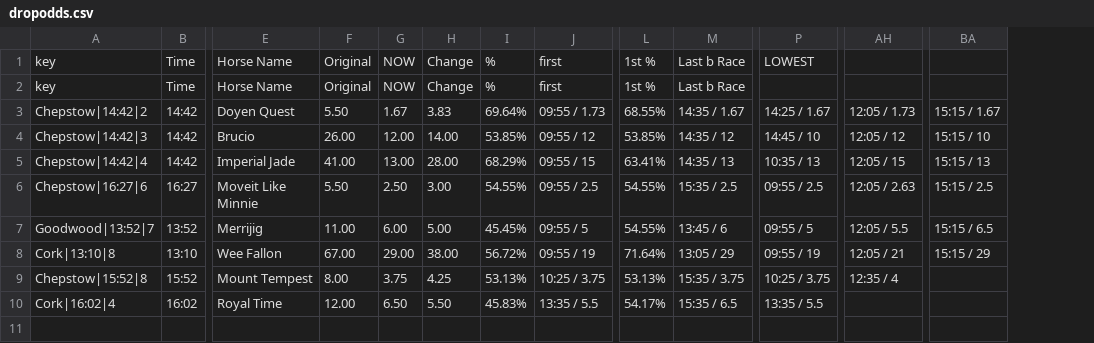
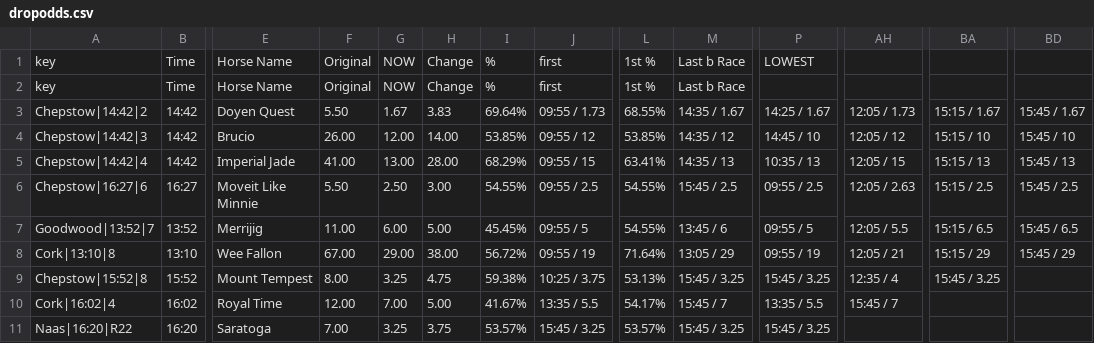
Before and after one commit to ukhorse888uk/dashboard, a CSV file: csv/dropodds.csv, drawn as a sheet; only a part is shown, gaps mark what is left out; rows hold the shown columns only; the diff names each change by its address in the sheet, - before the commit and + after, or states it on an @@ line.

```diff
--- a/csv/dropodds.csv
+++ b/csv/dropodds.csv
+column BD, rows 3-8: 15:45 / 1.67 | 15:45 / 10 | 15:45 / 13 | 15:45 / 2.5 | 15:45 / 6.5 | 15:45 / 29
-M6: 15:35 / 2.5
+M6: 15:45 / 2.5
-G9: 3.75
+G9: 3.25
-H9: 4.25
+H9: 4.75
-I9: 53.13%
+I9: 59.38%
-M9: 15:35 / 3.75
+M9: 15:45 / 3.25
-P9: 10:25 / 3.75
+P9: 15:45 / 3.25
-BA9: (empty)
+BA9: 15:45 / 3.25
-G10: 6.50
+G10: 7.00
-H10: 5.50
+H10: 5.00
-I10: 45.83%
+I10: 41.67%
-M10: 15:35 / 6.5
+M10: 15:45 / 7
-AH10: (empty)
+AH10: 15:45 / 7
+row 11: Naas|16:20|R22 | 16:20 | Saratoga | 7.00 | 3.25 | 3.75 | 53.57% | 15:45 / 3.25 | 53.57% | 15:45 / 3.25 | 15:45 / 3.25
```
Also changed, not shown: csv/racecard2.csv.
